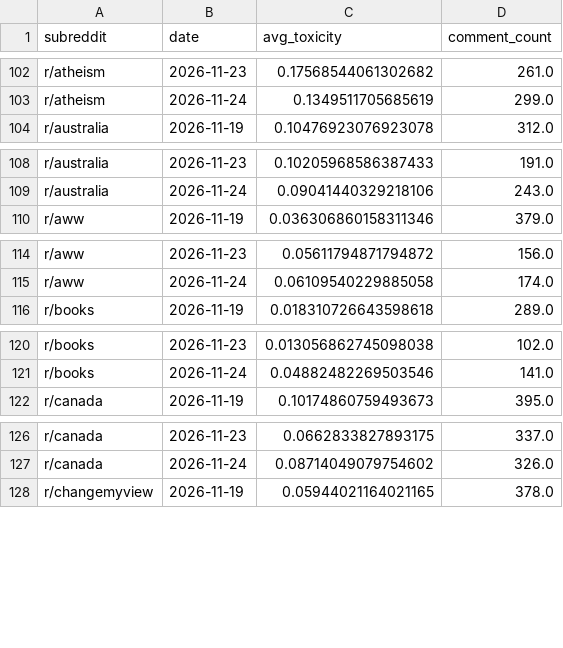
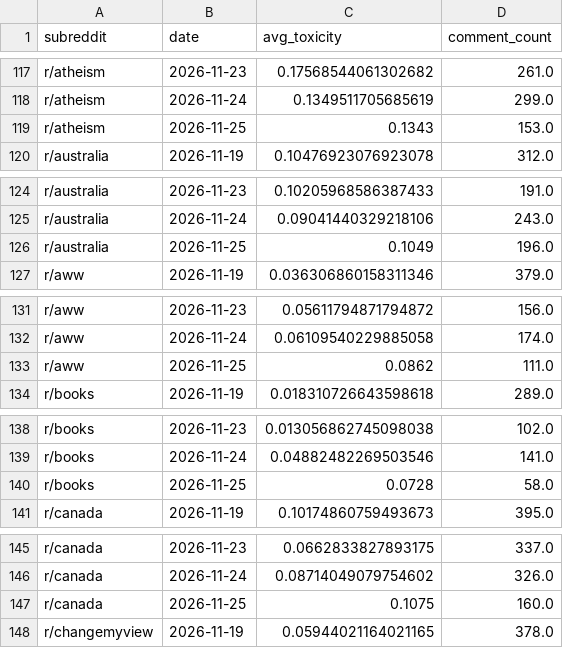
Before and after one commit to kashaff-codes/apollo-m, a CSV file: outputs/live/daily_series.csv, drawn as a sheet; only a part is shown, gaps mark what is left out; the diff covers the shown part only.

```diff
--- a/outputs/live/daily_series.csv
+++ b/outputs/live/daily_series.csv
@@ -103,2 +118,3 @@ r/atheism,2026-11-23,0.17568544061302682,261.0
 r/atheism,2026-11-24,0.1349511705685619,299.0
+r/atheism,2026-11-25,0.1343,153.0
 r/australia,2026-11-19,0.10476923076923078,312.0
@@ -109,2 +125,3 @@ r/australia,2026-11-23,0.10205968586387433,191.0
 r/australia,2026-11-24,0.09041440329218106,243.0
+r/australia,2026-11-25,0.1049,196.0
 r/aww,2026-11-19,0.036306860158311346,379.0
@@ -115,2 +132,3 @@ r/aww,2026-11-23,0.05611794871794872,156.0
 r/aww,2026-11-24,0.06109540229885058,174.0
+r/aww,2026-11-25,0.0862,111.0
 r/books,2026-11-19,0.018310726643598618,289.0
@@ -121,2 +139,3 @@ r/books,2026-11-23,0.013056862745098038,102.0
 r/books,2026-11-24,0.04882482269503546,141.0
+r/books,2026-11-25,0.0728,58.0
 r/canada,2026-11-19,0.10174860759493673,395.0
@@ -127,2 +146,3 @@ r/canada,2026-11-23,0.0662833827893175,337.0
 r/canada,2026-11-24,0.08714049079754602,326.0
+r/canada,2026-11-25,0.1075,160.0
 r/changemyview,2026-11-19,0.05944021164021165,378.0
```
Also changed, not shown: 45 added rows elsewhere in this file, outputs/live/forecast_future.csv, outputs/live/meso_report.csv, 2 other files.
